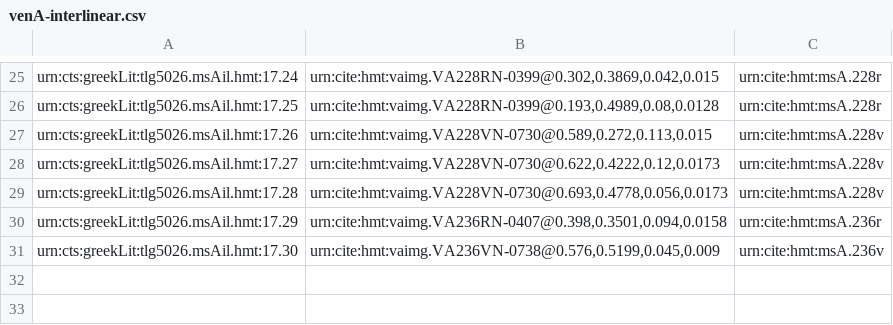
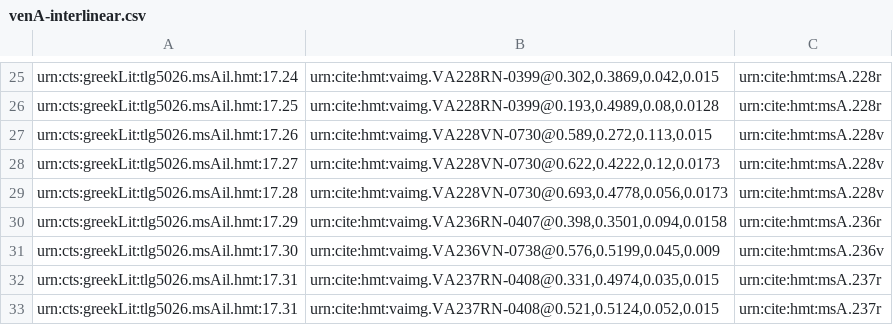
Before and after one commit to mwauke/closed-hc-il17, a CSV file: collections/venA-interlinear.csv, drawn as a sheet; only a part is shown, gaps mark what is left out; the diff names each change by its address in the sheet, - before the commit and + after, or states it on an @@ line.

Commit message:
Update venA-interlinear.csv

```diff
--- a/collections/venA-interlinear.csv
+++ b/collections/venA-interlinear.csv
+row 32: urn:cts:greekLit:tlg5026.msAil.hmt:17.31 | urn:cite:hmt:vaimg.VA237RN-0408@0.331,0.4974,0.035,0.015 | urn:cite:hmt:msA.237r
+row 33: urn:cts:greekLit:tlg5026.msAil.hmt:17.31 | urn:cite:hmt:vaimg.VA237RN-0408@0.521,0.5124,0.052,0.015 | urn:cite:hmt:msA.237r
```
